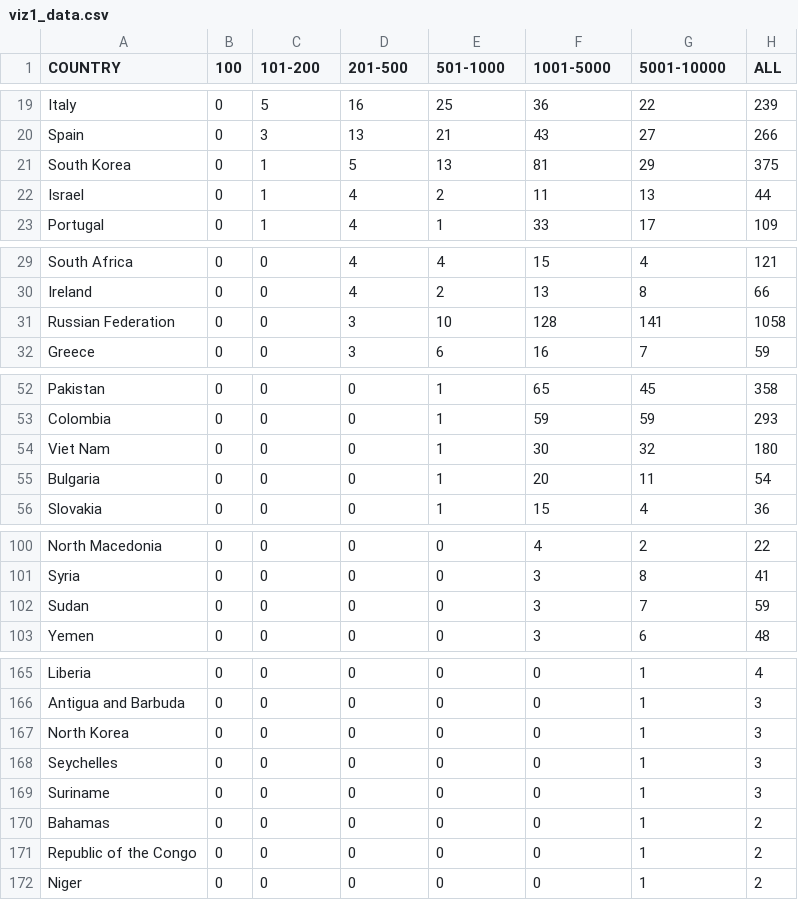
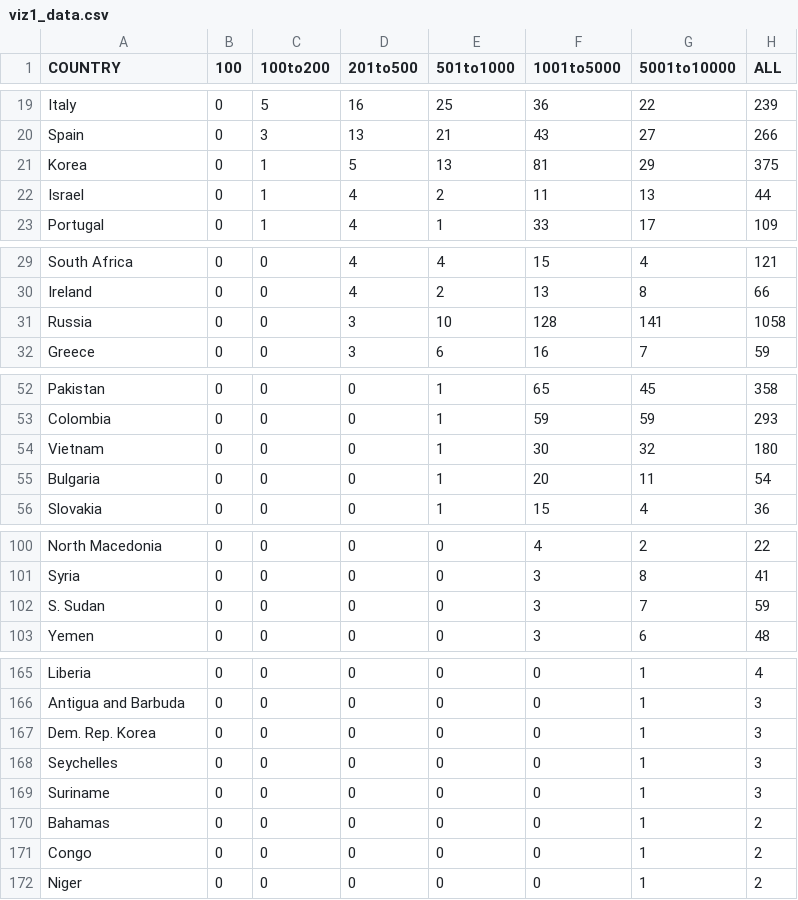
Before and after one commit to wtah0001/FIT3179, a CSV file: choropleth_map/data/viz1_data.csv, drawn as a sheet; only a part is shown, gaps mark what is left out; the diff covers the shown part only.

Commit message:
Fix country name problems
Fixed issues which arise due to country names not suitable for dataset

```diff
--- a/choropleth_map/data/viz1_data.csv
+++ b/choropleth_map/data/viz1_data.csv
@@ -1 +1 @@
-COUNTRY,100,101-200,201-500,501-1000,1001-5000,5001-10000,ALL
+COUNTRY,100,100to200,201to500,501to1000,1001to5000,5001to10000,ALL
@@ -20,3 +20,3 @@ Italy,0,5,16,25,36,22,239
 Spain,0,3,13,21,43,27,266
-South Korea,0,1,5,13,81,29,375
+Korea,0,1,5,13,81,29,375
 Israel,0,1,4,2,11,13,44
@@ -30,3 +30,3 @@ South Africa,0,0,4,4,15,4,121
 Ireland,0,0,4,2,13,8,66
-Russian Federation,0,0,3,10,128,141,1058
+Russia,0,0,3,10,128,141,1058
 Greece,0,0,3,6,16,7,59
@@ -53,3 +53,3 @@ Pakistan,0,0,0,1,65,45,358
 Colombia,0,0,0,1,59,59,293
-Viet Nam,0,0,0,1,30,32,180
+Vietnam,0,0,0,1,30,32,180
 Bulgaria,0,0,0,1,20,11,54
@@ -101,3 +101,3 @@ North Macedonia,0,0,0,0,4,2,22
 Syria,0,0,0,0,3,8,41
-Sudan,0,0,0,0,3,7,59
+S. Sudan,0,0,0,0,3,7,59
 Yemen,0,0,0,0,3,6,48
@@ -166,3 +166,3 @@ Liberia,0,0,0,0,0,1,4
 Antigua and Barbuda,0,0,0,0,0,1,3
-North Korea,0,0,0,0,0,1,3
+Dem. Rep. Korea,0,0,0,0,0,1,3
 Seychelles,0,0,0,0,0,1,3
@@ -170,3 +170,3 @@ Suriname,0,0,0,0,0,1,3
 Bahamas,0,0,0,0,0,1,2
-Republic of the Congo,0,0,0,0,0,1,2
+Congo,0,0,0,0,0,1,2
 Niger,0,0,0,0,0,1,2
```
Also changed, not shown: 5 edited cells elsewhere in this file.
